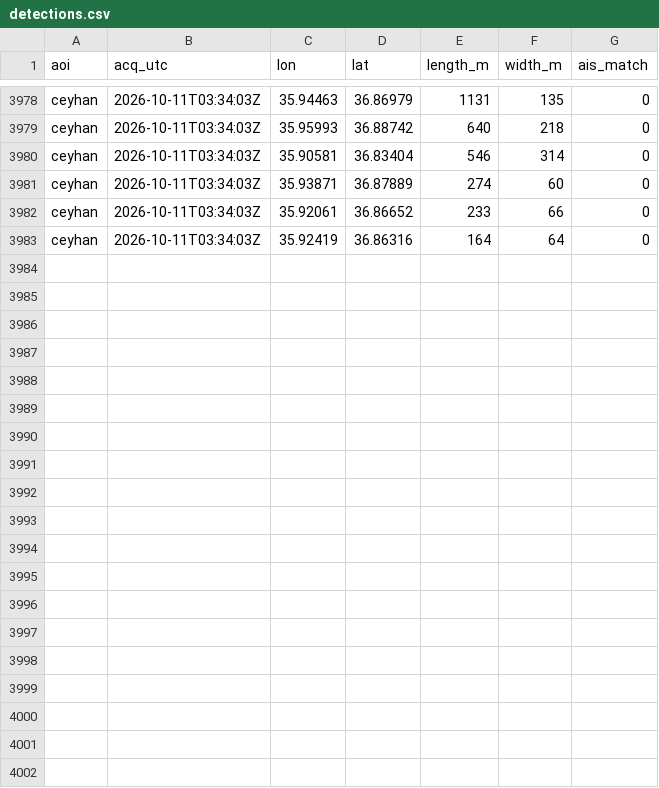
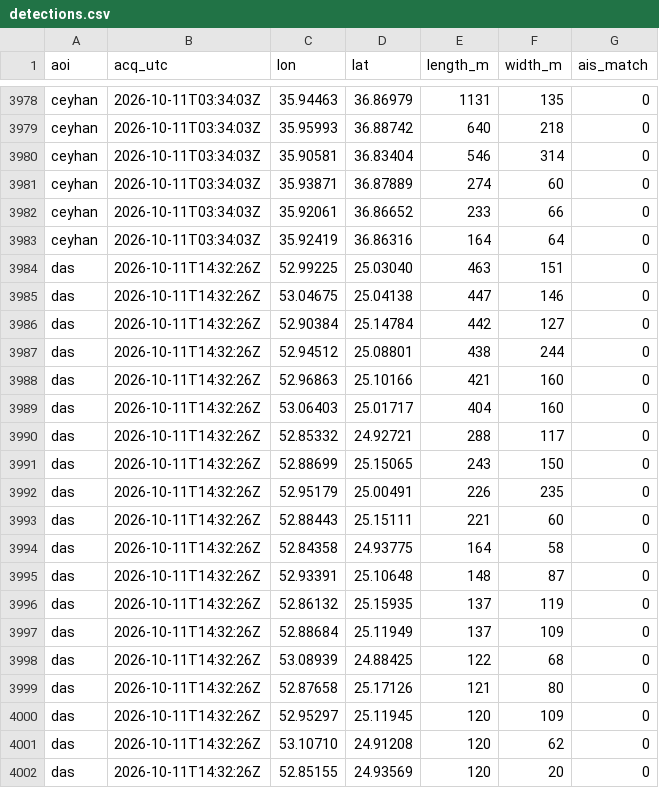
Before and after one commit to ferrialessandro32-wq/hormuz-sat, a CSV file: data/detections.csv, drawn as a sheet; only a part is shown, gaps mark what is left out.

```diff
--- a/data/detections.csv
+++ b/data/detections.csv
@@ -3983 +3983,20 @@ ceyhan,2026-10-11T03:34:03Z,35.92061,36.86652,233,66,0
 ceyhan,2026-10-11T03:34:03Z,35.92419,36.86316,164,64,0
+das,2026-10-11T14:32:26Z,52.99225,25.03040,463,151,0
+das,2026-10-11T14:32:26Z,53.04675,25.04138,447,146,0
+das,2026-10-11T14:32:26Z,52.90384,25.14784,442,127,0
+das,2026-10-11T14:32:26Z,52.94512,25.08801,438,244,0
+das,2026-10-11T14:32:26Z,52.96863,25.10166,421,160,0
+das,2026-10-11T14:32:26Z,53.06403,25.01717,404,160,0
+das,2026-10-11T14:32:26Z,52.85332,24.92721,288,117,0
+das,2026-10-11T14:32:26Z,52.88699,25.15065,243,150,0
+das,2026-10-11T14:32:26Z,52.95179,25.00491,226,235,0
+das,2026-10-11T14:32:26Z,52.88443,25.15111,221,60,0
+das,2026-10-11T14:32:26Z,52.84358,24.93775,164,58,0
+das,2026-10-11T14:32:26Z,52.93391,25.10648,148,87,0
+das,2026-10-11T14:32:26Z,52.86132,25.15935,137,119,0
+das,2026-10-11T14:32:26Z,52.88684,25.11949,137,109,0
+das,2026-10-11T14:32:26Z,53.08939,24.88425,122,68,0
+das,2026-10-11T14:32:26Z,52.87658,25.17126,121,80,0
+das,2026-10-11T14:32:26Z,52.95297,25.11945,120,109,0
+das,2026-10-11T14:32:26Z,53.10710,24.91208,120,62,0
+das,2026-10-11T14:32:26Z,52.85155,24.93569,120,20,0
```
Also changed, not shown: data/sat_counts.csv, 4 other files.
